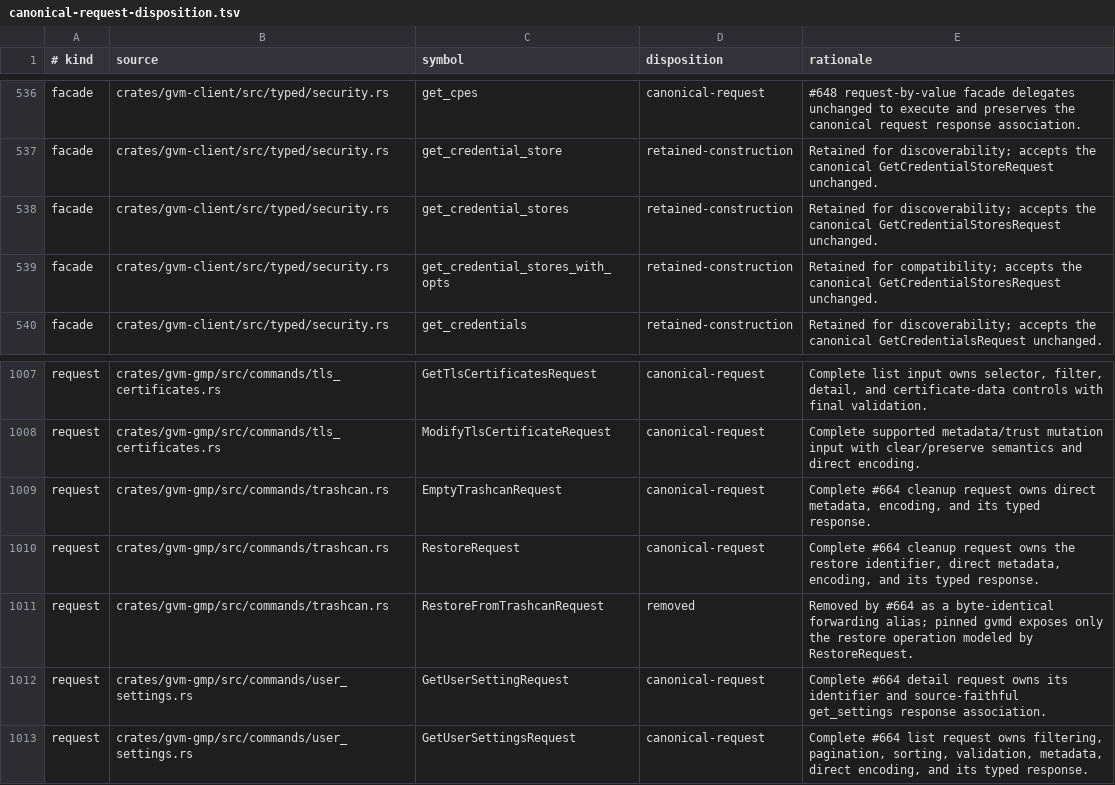
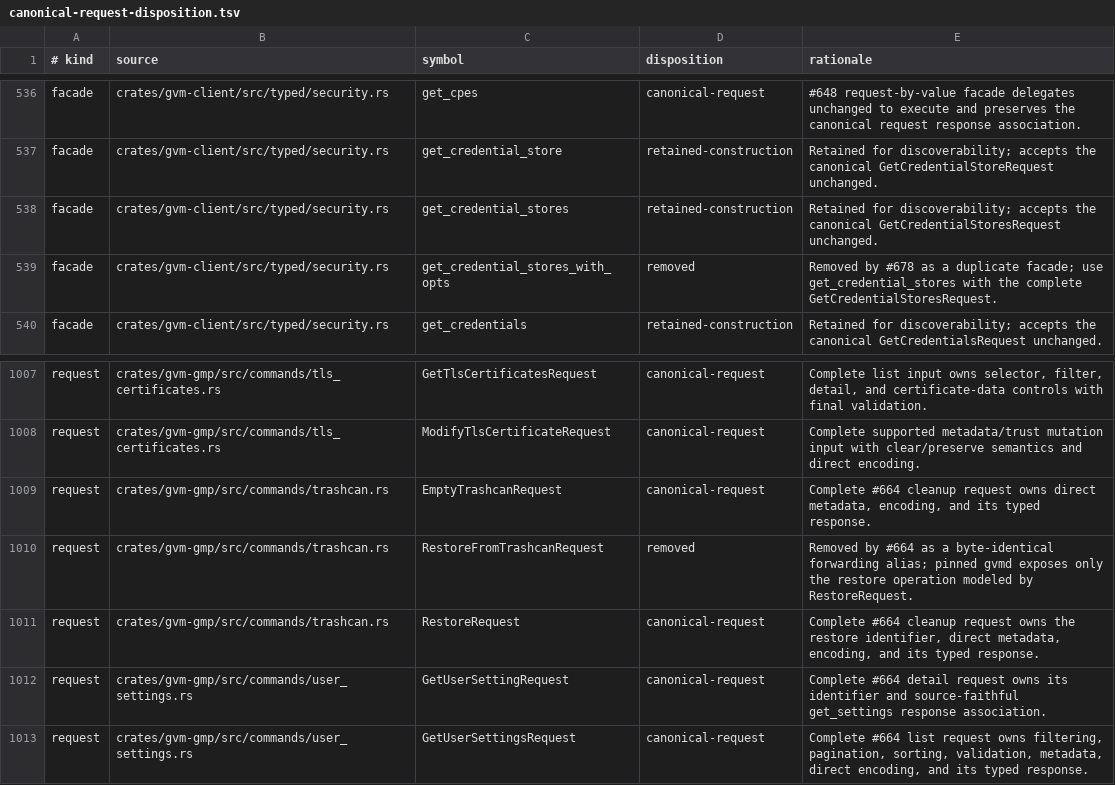
Before and after one commit to greenbone-hive/rust-gvm, a TSV file: docs/canonical-request-disposition.tsv, drawn as a sheet; only a part is shown, gaps mark what is left out.

Commit message:
refactor(client): complete canonical request convergence audit (#681)
Agent: Thoth
Model: openai/gpt-5.6-sol
Thinking: high
Bot-Owner: @llunved

```diff
--- a/docs/canonical-request-disposition.tsv
+++ b/docs/canonical-request-disposition.tsv
@@ -538,3 +538,3 @@ facade	crates/gvm-client/src/typed/security.rs	get_credential_store	retained-con
 facade	crates/gvm-client/src/typed/security.rs	get_credential_stores	retained-construction	Retained for discoverability; accepts the canonical GetCredentialStoresRequest unchanged.
-facade	crates/gvm-client/src/typed/security.rs	get_credential_stores_with_opts	retained-construction	Retained for compatibility; accepts the canonical GetCredentialStoresRequest unchanged.
+facade	crates/gvm-client/src/typed/security.rs	get_credential_stores_with_opts	removed	Removed by #678 as a duplicate facade; use get_credential_stores with the complete GetCredentialStoresRequest.
 facade	crates/gvm-client/src/typed/security.rs	get_credentials	retained-construction	Retained for discoverability; accepts the canonical GetCredentialsRequest unchanged.
@@ -1009,4 +1009,4 @@ request	crates/gvm-gmp/src/commands/tls_certificates.rs	ModifyTlsCertificateRequ
 request	crates/gvm-gmp/src/commands/trashcan.rs	EmptyTrashcanRequest	canonical-request	Complete #664 cleanup request owns direct metadata, encoding, and its typed response.
+request	crates/gvm-gmp/src/commands/trashcan.rs	RestoreFromTrashcanRequest	removed	Removed by #664 as a byte-identical forwarding alias; pinned gvmd exposes only the restore operation modeled by RestoreRequest.
 request	crates/gvm-gmp/src/commands/trashcan.rs	RestoreRequest	canonical-request	Complete #664 cleanup request owns the restore identifier, direct metadata, encoding, and its typed response.
-request	crates/gvm-gmp/src/commands/trashcan.rs	RestoreFromTrashcanRequest	removed	Removed by #664 as a byte-identical forwarding alias; pinned gvmd exposes only the restore operation modeled by RestoreRequest.
 request	crates/gvm-gmp/src/commands/user_settings.rs	GetUserSettingRequest	canonical-request	Complete #664 detail request owns its identifier and source-faithful get_settings response association.
```
Also changed, not shown: 16 other files.
